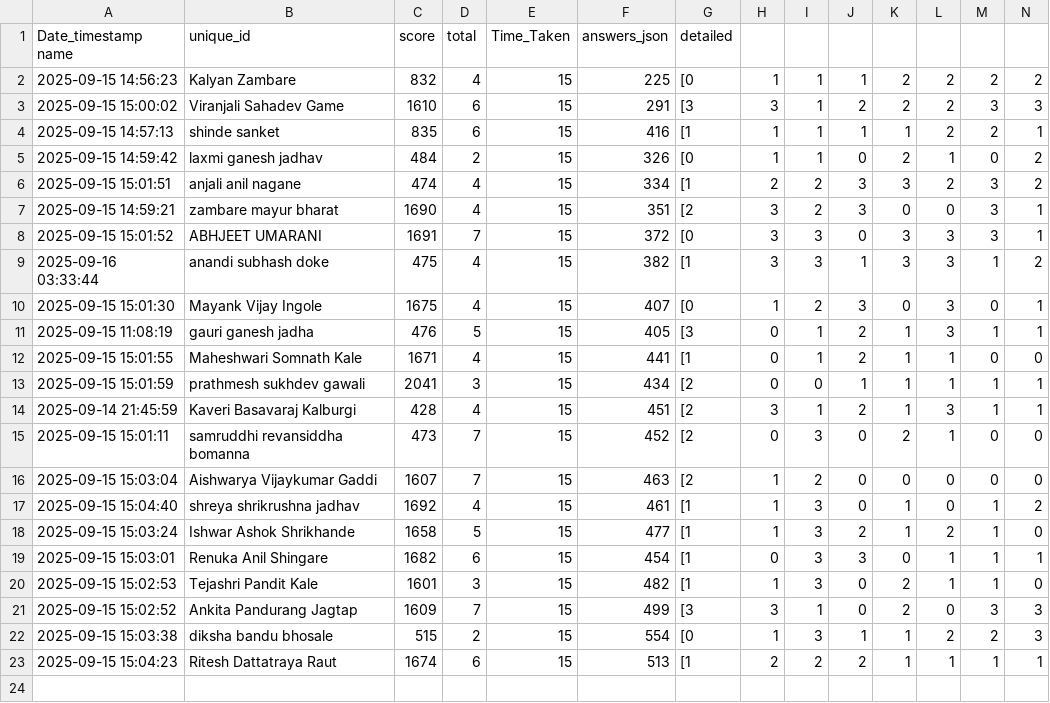
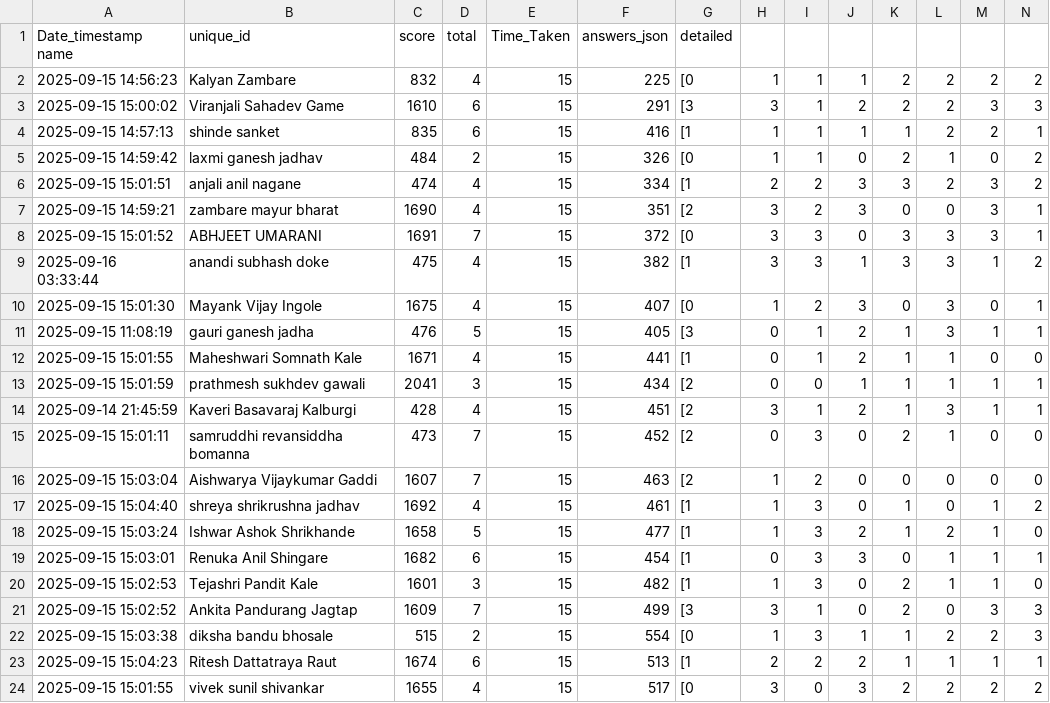
Before and after one commit to molesuraj08/OLYMPUS-RESULT, a CSV file: result.csv, drawn as a sheet; only a part is shown; rows hold the shown columns only; the diff names each change by its address in the sheet, - before the commit and + after, or states it on an @@ line.

Commit message:
Update results for vivek sunil shivankar

```diff
--- a/result.csv
+++ b/result.csv
+row 24: 2025-09-15 15:01:55 | vivek sunil shivankar | 1655 | 4 | 15 | 517 | [0 | 3 | 0 | 3 | 2 | 2 | 2 | 2
```
